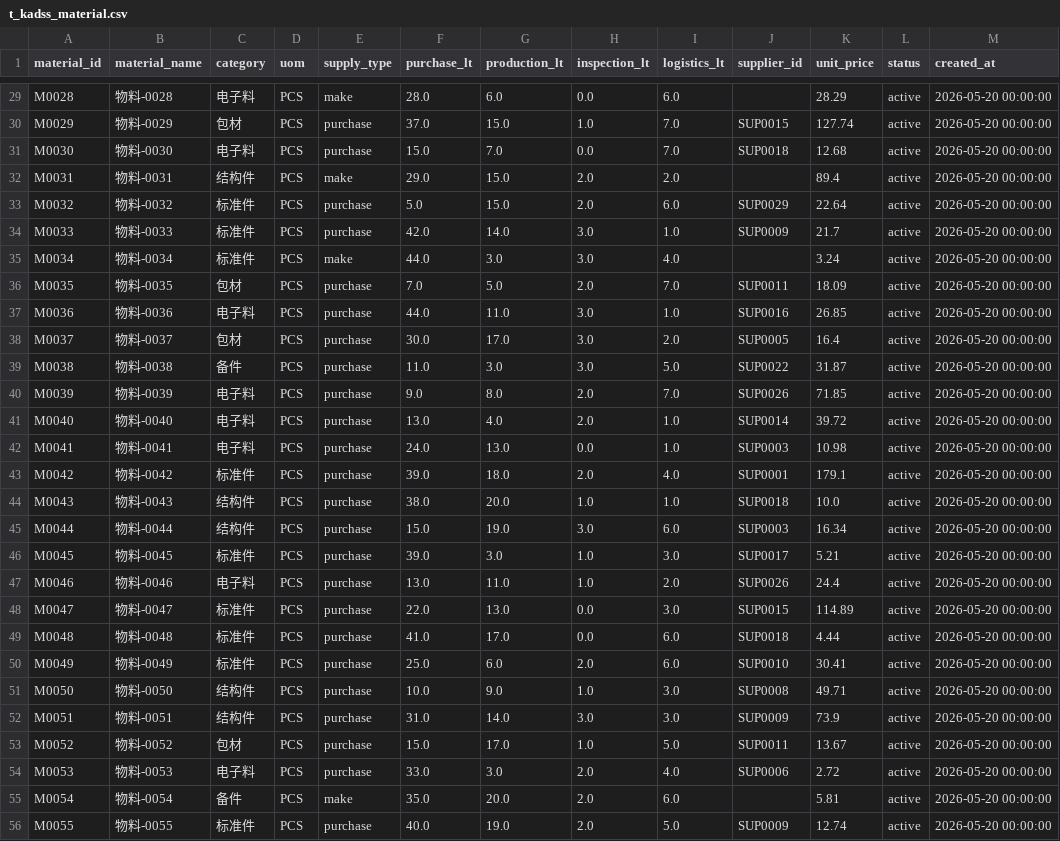
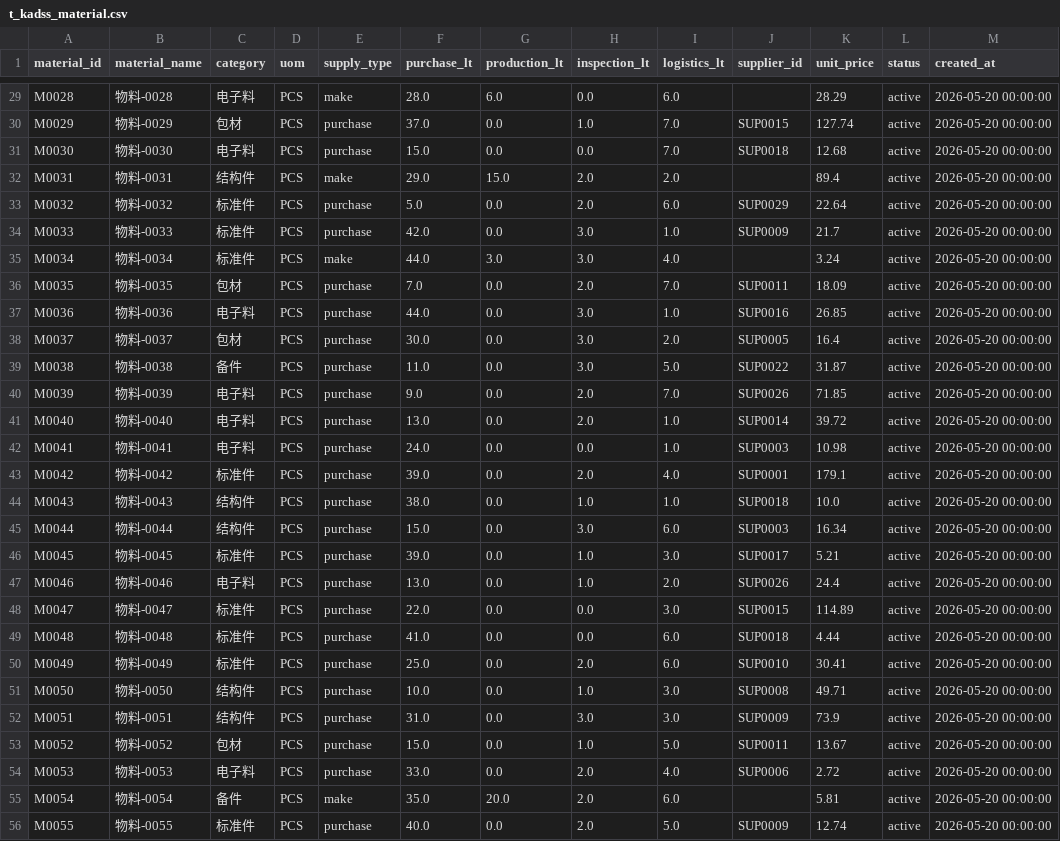
Before and after one commit to DoraYC/kadss, a CSV file: data/leadtime_deterioration/csv/t_kadss_material.csv, drawn as a sheet; only a part is shown, gaps mark what is left out; the diff covers the shown part only; the diff names each change by its address in the sheet, - before the commit and + after, or states it on an @@ line.

Commit message:
fix: 修正采购件提前期口径并统一 lt_total 与 lt_avg
- 采购件不经过自有生产工序，物料主数据中 production_lt 固定为 0，lt_total 实际为「采购 + 检验 + 物流」
- 采购件 lt_avg 由「历史采购实际交期」改为「历史采购实际交期 + 检验 + 物流」，与 lt_total 口径对齐，残差从平均 16.5 天降到 0.6 天
- 同步更新 cost.py 口径注释、app.py 中 LT_total 与生产提前期 tooltip，并修正 supply_type 取值说明
- 更新 PRD US-3 验收项与 README 的 Python 版本说明（固定 3.12）
- 重新生成三场景基础数据与结果表，run_id 全部更新

```diff
--- a/data/leadtime_deterioration/csv/t_kadss_material.csv
+++ b/data/leadtime_deterioration/csv/t_kadss_material.csv
-G30 (production_lt): 15.0
+G30 (production_lt): 0.0
-G31 (production_lt): 7.0
+G31 (production_lt): 0.0
-G33 (production_lt): 15.0
+G33 (production_lt): 0.0
-G34 (production_lt): 14.0
+G34 (production_lt): 0.0
-G36 (production_lt): 5.0
+G36 (production_lt): 0.0
-G37 (production_lt): 11.0
+G37 (production_lt): 0.0
-G38 (production_lt): 17.0
+G38 (production_lt): 0.0
-G39 (production_lt): 3.0
+G39 (production_lt): 0.0
-G40 (production_lt): 8.0
+G40 (production_lt): 0.0
-G41 (production_lt): 4.0
+G41 (production_lt): 0.0
-G42 (production_lt): 13.0
+G42 (production_lt): 0.0
-G43 (production_lt): 18.0
+G43 (production_lt): 0.0
-G44 (production_lt): 20.0
+G44 (production_lt): 0.0
-G45 (production_lt): 19.0
+G45 (production_lt): 0.0
-G46 (production_lt): 3.0
+G46 (production_lt): 0.0
-G47 (production_lt): 11.0
+G47 (production_lt): 0.0
-G48 (production_lt): 13.0
+G48 (production_lt): 0.0
-G49 (production_lt): 17.0
+G49 (production_lt): 0.0
-G50 (production_lt): 6.0
+G50 (production_lt): 0.0
-G51 (production_lt): 9.0
+G51 (production_lt): 0.0
-G52 (production_lt): 14.0
+G52 (production_lt): 0.0
-G53 (production_lt): 17.0
+G53 (production_lt): 0.0
-G54 (production_lt): 3.0
+G54 (production_lt): 0.0
-G56 (production_lt): 19.0
+G56 (production_lt): 0.0
```
Also changed, not shown: 122 edited cells elsewhere in this file, data/high_volatility/csv/t_kadss_inventory.csv, data/high_volatility/csv/t_kadss_material.csv, 12 other files.
